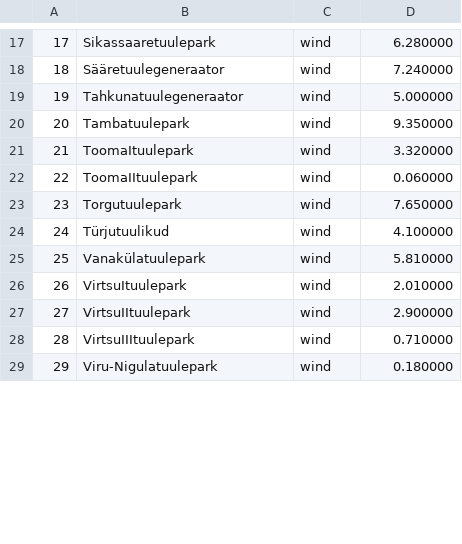
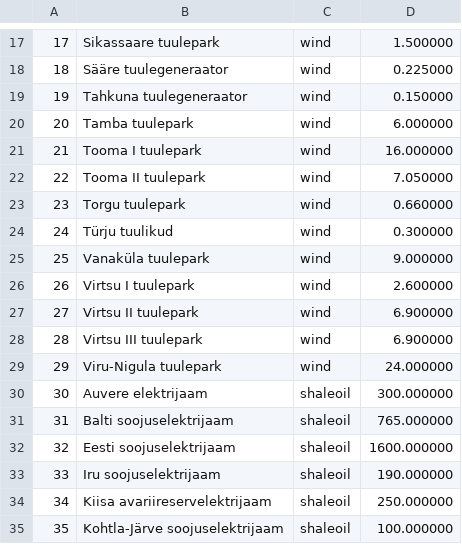
Before and after one commit to inugami-dev64/energy_manager, a CSV file: plants.csv, drawn as a sheet; only a part is shown, gaps mark what is left out; the diff covers the shown part only.

```diff
--- a/plants.csv
+++ b/plants.csv
@@ -17,13 +17,19 @@
-17,"Sikassaaretuulepark","wind",6.280000
-18,"Sääretuulegeneraator","wind",7.240000
-19,"Tahkunatuulegeneraator","wind",5.000000
-20,"Tambatuulepark","wind",9.350000
-21,"ToomaItuulepark","wind",3.320000
-22,"ToomaIItuulepark","wind",0.060000
-23,"Torgutuulepark","wind",7.650000
-24,"Türjutuulikud","wind",4.100000
-25,"Vanakülatuulepark","wind",5.810000
-26,"VirtsuItuulepark","wind",2.010000
-27,"VirtsuIItuulepark","wind",2.900000
-28,"VirtsuIIItuulepark","wind",0.710000
-29,"Viru-Nigulatuulepark","wind",0.180000
+17,"Sikassaare tuulepark","wind",1.500000
+18,"Sääre tuulegeneraator","wind",0.225000
+19,"Tahkuna tuulegeneraator","wind",0.150000
+20,"Tamba tuulepark","wind",6.000000
+21,"Tooma I tuulepark","wind",16.000000
+22,"Tooma II tuulepark","wind",7.050000
+23,"Torgu tuulepark","wind",0.660000
+24,"Türju tuulikud","wind",0.300000
+25,"Vanaküla tuulepark","wind",9.000000
+26,"Virtsu I tuulepark","wind",2.600000
+27,"Virtsu II tuulepark","wind",6.900000
+28,"Virtsu III tuulepark","wind",6.900000
+29,"Viru-Nigula tuulepark","wind",24.000000
+30,"Auvere elektrijaam","shaleoil",300.000000
+31,"Balti soojuselektrijaam","shaleoil",765.000000
+32,"Eesti soojuselektrijaam","shaleoil",1600.000000
+33,"Iru soojuselektrijaam","shaleoil",190.000000
+34,"Kiisa avariireservelektrijaam","shaleoil",250.000000
+35,"Kohtla-Järve soojuselektrijaam","shaleoil",100.000000
```
Also changed, not shown: 2 added rows, 1 removed row and 84 edited cells elsewhere in this file, logs.csv, 4 other files.
